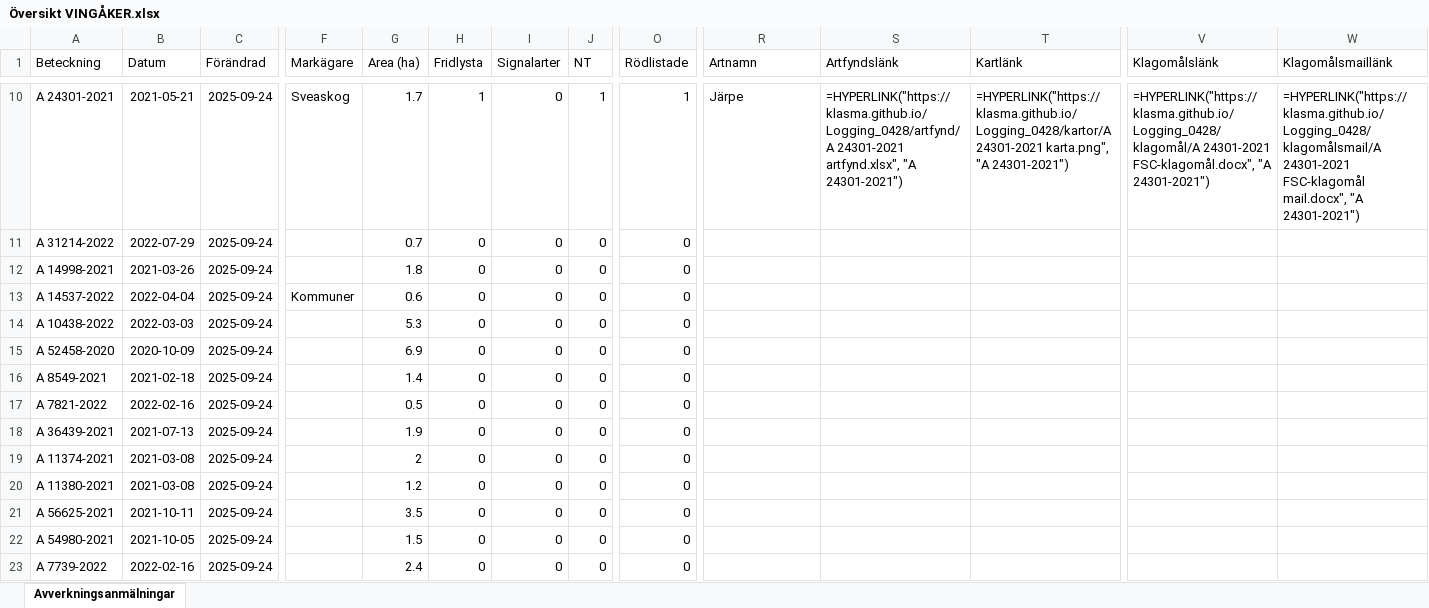
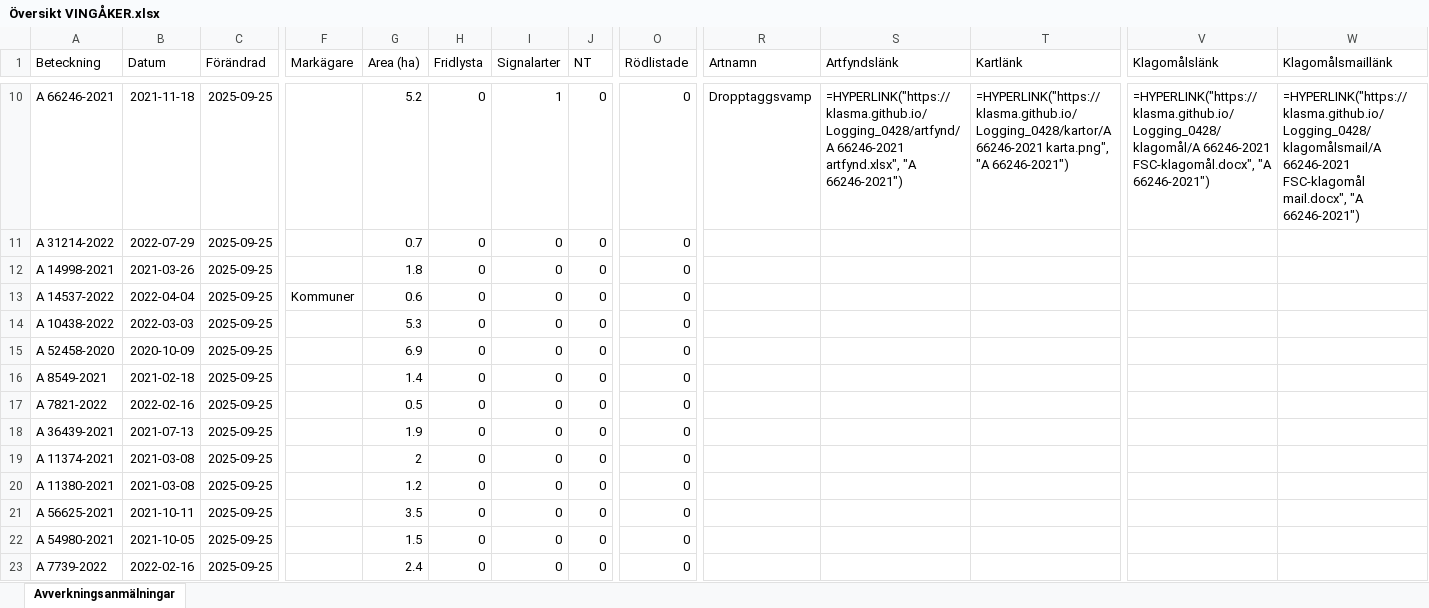
Before and after one commit to klasma/Logging_0428, an Excel workbook: Översikt VINGÅKER.xlsx, sheet Avverkningsanmälningar, drawn as a sheet; only a part is shown, gaps mark what is left out; values as stored, in another font and other column widths than the file's, no borders; formulas without a stored value are shown as written; the diff covers the shown part only; the diff names each change by its address in the sheet, - before the commit and + after, or states it on an @@ line.

```diff
--- a/Översikt VINGÅKER.xlsx (sheet Avverkningsanmälningar)
+++ b/Översikt VINGÅKER.xlsx (sheet Avverkningsanmälningar)
-A10 (Beteckning): A 24301-2021
+A10 (Beteckning): A 66246-2021
-B10 (Datum): 2021-05-21
+B10 (Datum): 2021-11-18
-C10:C23 (Förändrad): 2025-09-24
+C10:C23 (Förändrad): 2025-09-25
-F10 (Markägare): Sveaskog
+F10 (Markägare): (empty)
-G10 (Area (ha)): 1.7
+G10 (Area (ha)): 5.2
-H10 (Fridlysta): 1
+H10 (Fridlysta): 0
-I10 (Signalarter): 0
+I10 (Signalarter): 1
-J10 (NT): 1
+J10 (NT): 0
-O10 (Rödlistade): 1
+O10 (Rödlistade): 0
-R10 (Artnamn): Järpe
+R10 (Artnamn): Dropptaggsvamp
-S10 (Artfyndslänk): =HYPERLINK("https://klasma.github.io/Logging_0428/artfynd/A 24301-2021 artfynd.xlsx", "A 24301-2021")
+S10 (Artfyndslänk): =HYPERLINK("https://klasma.github.io/Logging_0428/artfynd/A 66246-2021 artfynd.xlsx", "A 66246-2021")
-T10 (Kartlänk): =HYPERLINK("https://klasma.github.io/Logging_0428/kartor/A 24301-2021 karta.png", "A 24301-2021")
+T10 (Kartlänk): =HYPERLINK("https://klasma.github.io/Logging_0428/kartor/A 66246-2021 karta.png", "A 66246-2021")
-V10 (Klagomålslänk): =HYPERLINK("https://klasma.github.io/Logging_0428/klagomål/A 24301-2021 FSC-klagomål.docx", "A 24301-2021")
+V10 (Klagomålslänk): =HYPERLINK("https://klasma.github.io/Logging_0428/klagomål/A 66246-2021 FSC-klagomål.docx", "A 66246-2021")
-W10 (Klagomålsmaillänk): =HYPERLINK("https://klasma.github.io/Logging_0428/klagomålsmail/A 24301-2021 FSC-klagomål mail.docx", "A 24301-2021")
+W10 (Klagomålsmaillänk): =HYPERLINK("https://klasma.github.io/Logging_0428/klagomålsmail/A 66246-2021 FSC-klagomål mail.docx", "A 66246-2021")
```
Also changed, not shown: 1005 edited cells elsewhere in this sheet, artfynd/A 13073-2023 artfynd.xlsx, artfynd/A 24223-2021 artfynd.xlsx, 47 other files.
